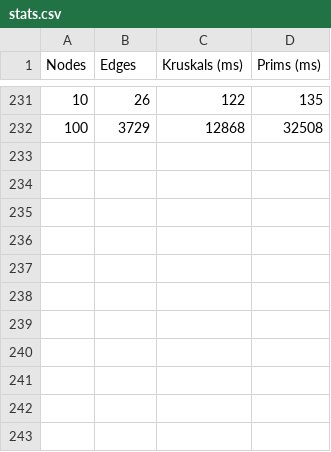
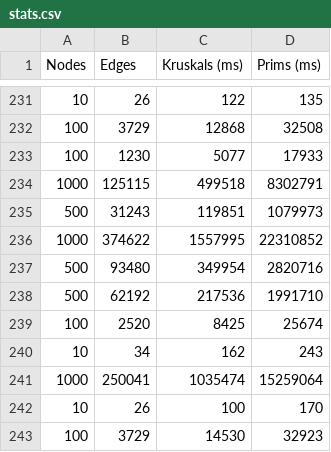
Before and after one commit to MikeCuzzo/Kruskals-Vs-Prims-MST, a CSV file: data/timing/stats.csv, drawn as a sheet; only a part is shown, gaps mark what is left out; the diff names each change by its address in the sheet, - before the commit and + after, or states it on an @@ line.

```diff
--- a/data/timing/stats.csv
+++ b/data/timing/stats.csv
+row 233: 100 | 1230 | 5077 | 17933
+row 234: 1000 | 125115 | 499518 | 8302791
+row 235: 500 | 31243 | 119851 | 1079973
+row 236: 1000 | 374622 | 1557995 | 22310852
+row 237: 500 | 93480 | 349954 | 2820716
+row 238: 500 | 62192 | 217536 | 1991710
+row 239: 100 | 2520 | 8425 | 25674
+row 240: 10 | 34 | 162 | 243
+row 241: 1000 | 250041 | 1035474 | 15259064
+row 242: 10 | 26 | 100 | 170
+row 243: 100 | 3729 | 14530 | 32923
```
Also changed, not shown: 1 other file.
